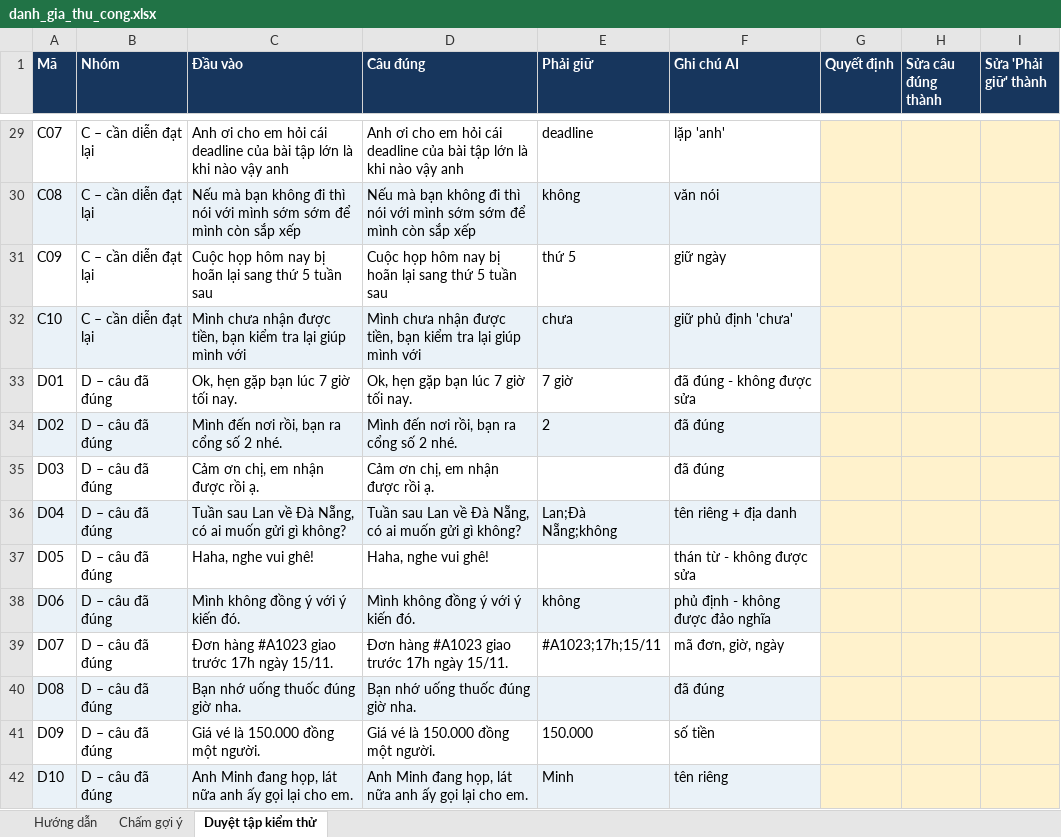
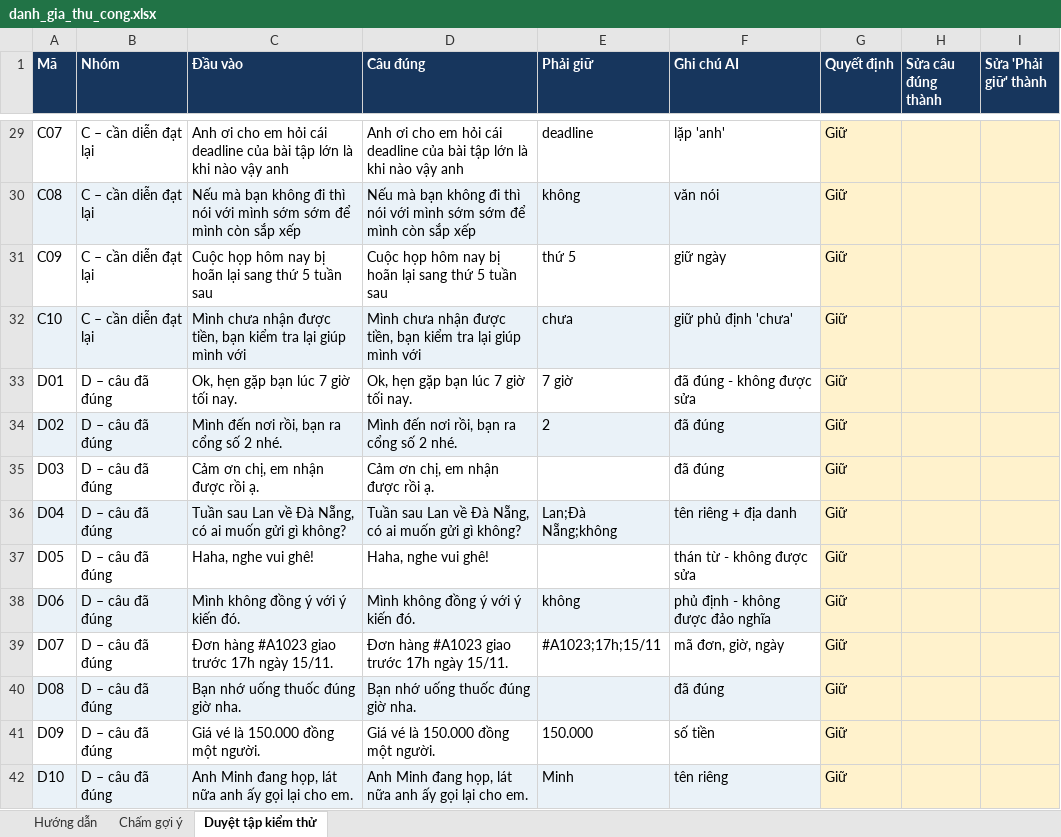
Before and after one commit to EDinhquocbao/vietnamese-message-assistant, an Excel workbook: reports/manual_eval/danh_gia_thu_cong.xlsx, sheet Duyệt tập kiểm thử, drawn as a sheet; only a part is shown, gaps mark what is left out; values as stored, in another font and other column widths than the file's, no borders; the diff covers the shown part only; the diff names each change by its address in the sheet, - before the commit and + after, or states it on an @@ line.

```diff
--- a/reports/manual_eval/danh_gia_thu_cong.xlsx (sheet Duyệt tập kiểm thử)
+++ b/reports/manual_eval/danh_gia_thu_cong.xlsx (sheet Duyệt tập kiểm thử)
-G29:G42 (Quyết định): (empty)
+G29:G42 (Quyết định): Giữ
```
Also changed, not shown: 27 edited cells elsewhere in this sheet, sheet Chấm gợi ý, 6 other files.
